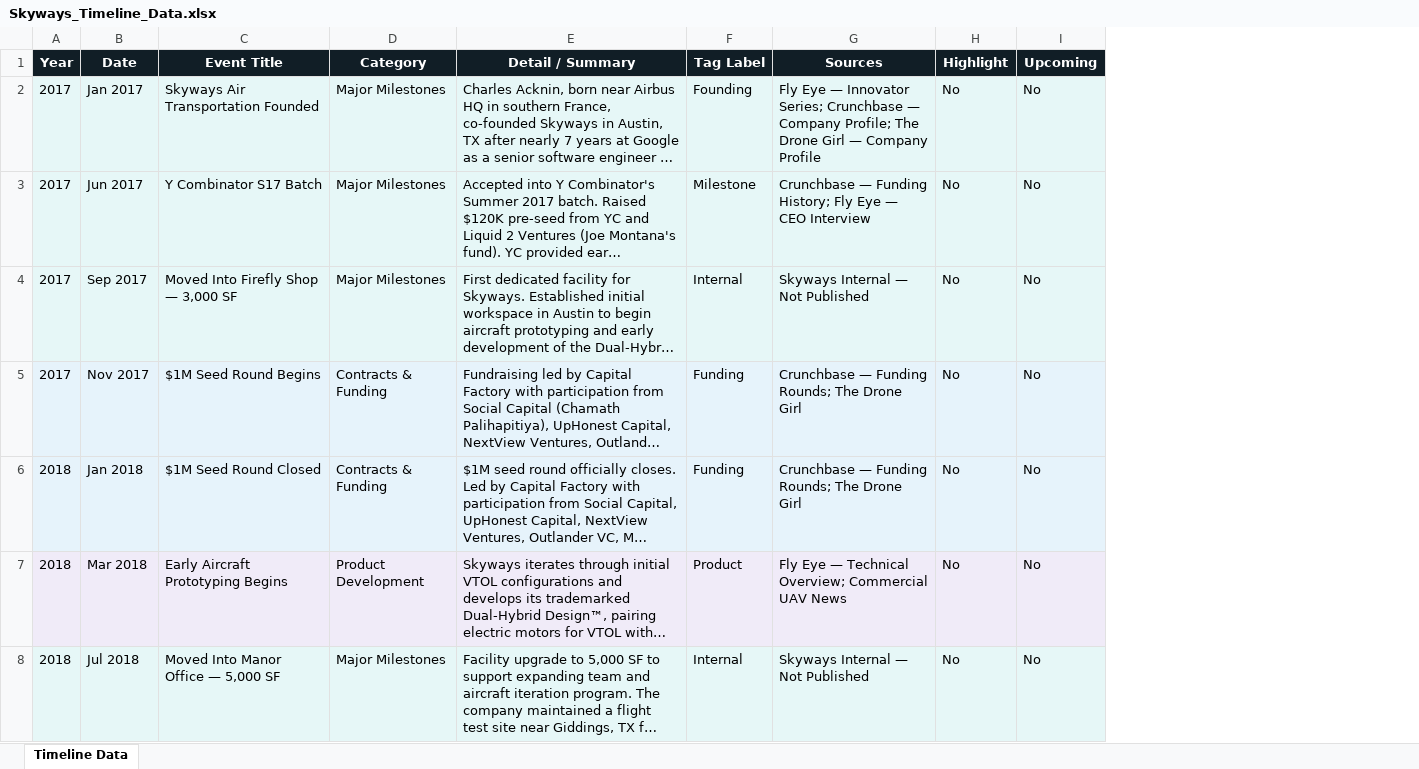
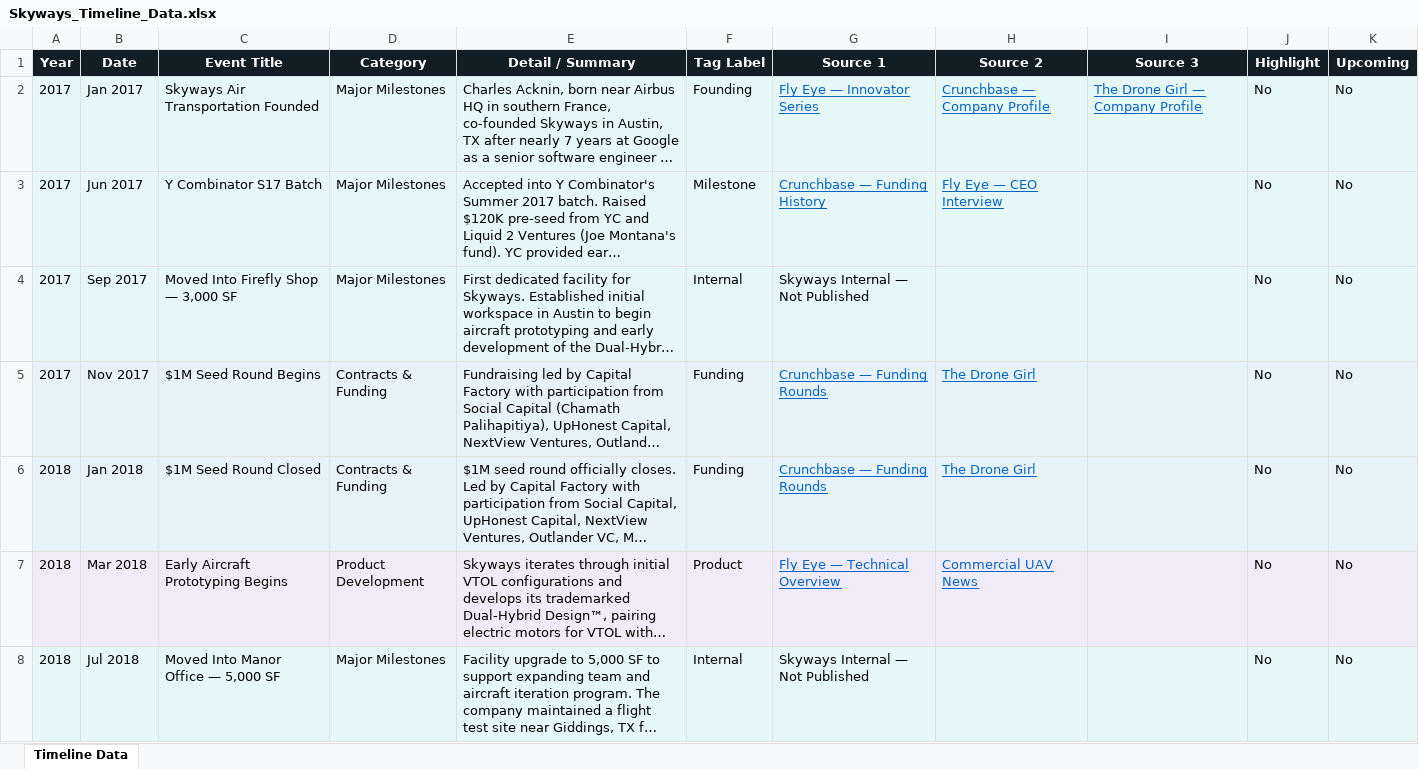
Before and after one commit to skyways-shaewilson/Skyways-timeline, an Excel workbook: Skyways_Timeline_Data.xlsx, sheet Timeline Data, drawn as a sheet; only a part is shown; long unchanged cells end in …; values as stored, in another font and other column widths than the file's, no borders; the diff covers the shown part only; the diff names each change by its address in the sheet, - before the commit and + after, or states it on an @@ line.

```diff
--- a/Skyways_Timeline_Data.xlsx (sheet Timeline Data)
+++ b/Skyways_Timeline_Data.xlsx (sheet Timeline Data)
+column H (Source 2), rows 2-7: Crunchbase — Company Profile | Fly Eye — CEO Interview |  | The Drone Girl | The Drone Girl | Commercial UAV News
+column I (Source 3), row 2: The Drone Girl — Company Profile
-G1: Sources
+G1: Source 1
-G2 (Source 1): …— Innovator Series; Crunchbase — Company Profile; The Drone Girl — Company Profile
+G2 (Source 1): …— Innovator Series
@@ G2:G3 underline: off → on, text colour: black → #0563C1 @@
-G3 (Source 1): Crunchbase — Funding History; Fly Eye — CEO Interview
+G3 (Source 1): Crunchbase — Funding History
-G5:G6 (Source 1): Crunchbase — Funding Rounds; The Drone Girl
+G5:G6 (Source 1): Crunchbase — Funding Rounds
@@ G5:G7 underline: off → on, text colour: black → #0563C1 @@
-G7 (Source 1): Fly Eye — Technical Overview; Commercial UAV News
+G7 (Source 1): Fly Eye — Technical Overview
```
Also changed, not shown: 18 edited cells and cell formats elsewhere in this sheet.
